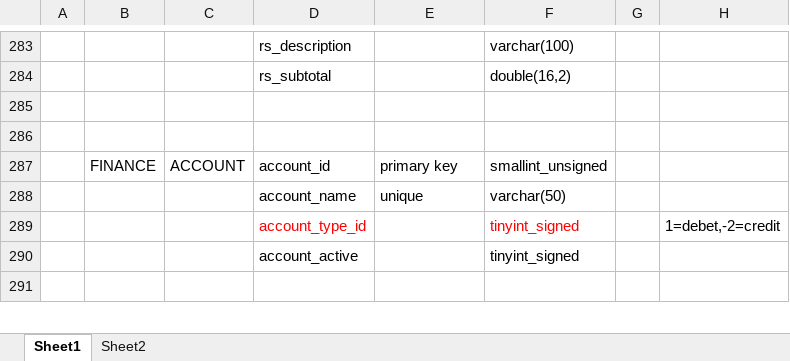
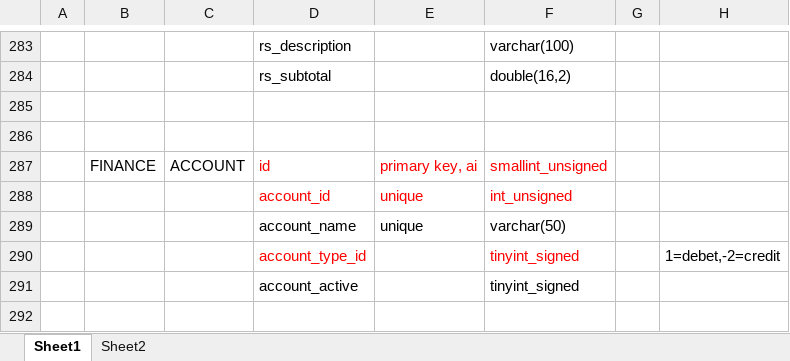
Before and after one commit to andri2908/MOVED_RoyalPetz, an Excel workbook: _DOCUMENTS_/Database Design_v2.beta.xlsx, sheet Sheet1, drawn as a sheet; only a part is shown, gaps mark what is left out; values as stored, in another font and other column widths than the file's, no borders; rows hold the shown columns only; the diff names each change by its address in the sheet, - before the commit and + after, or states it on an @@ line.

```diff
--- a/_DOCUMENTS_/Database Design_v2.beta.xlsx (sheet Sheet1)
+++ b/_DOCUMENTS_/Database Design_v2.beta.xlsx (sheet Sheet1)
-D287: account_id
+D287: id
-D287:F287 text colour: black
+D287:F287 text colour: #FF0000
-E287: primary key
+E287: primary key, ai
+row 288:  |  |  | account_id | unique | int_unsigned
```
Also changed, not shown: 17 other files.
